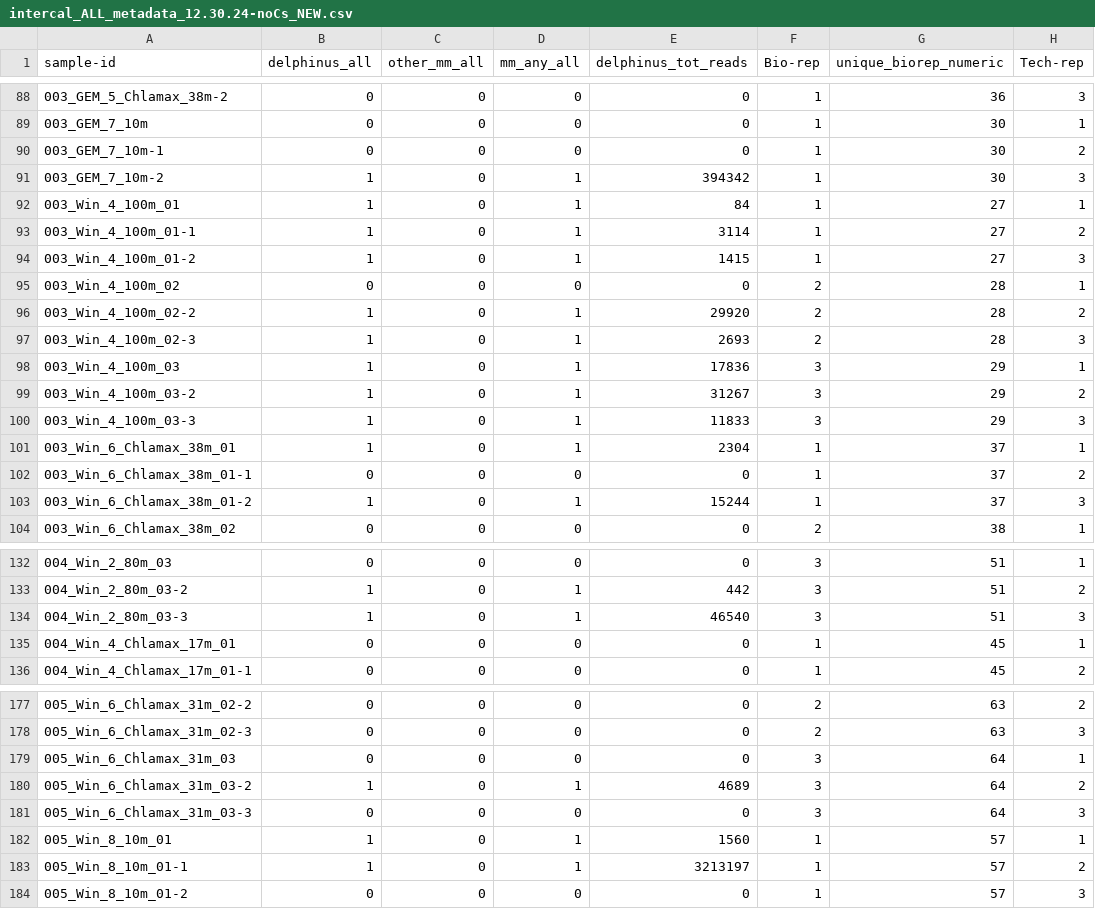
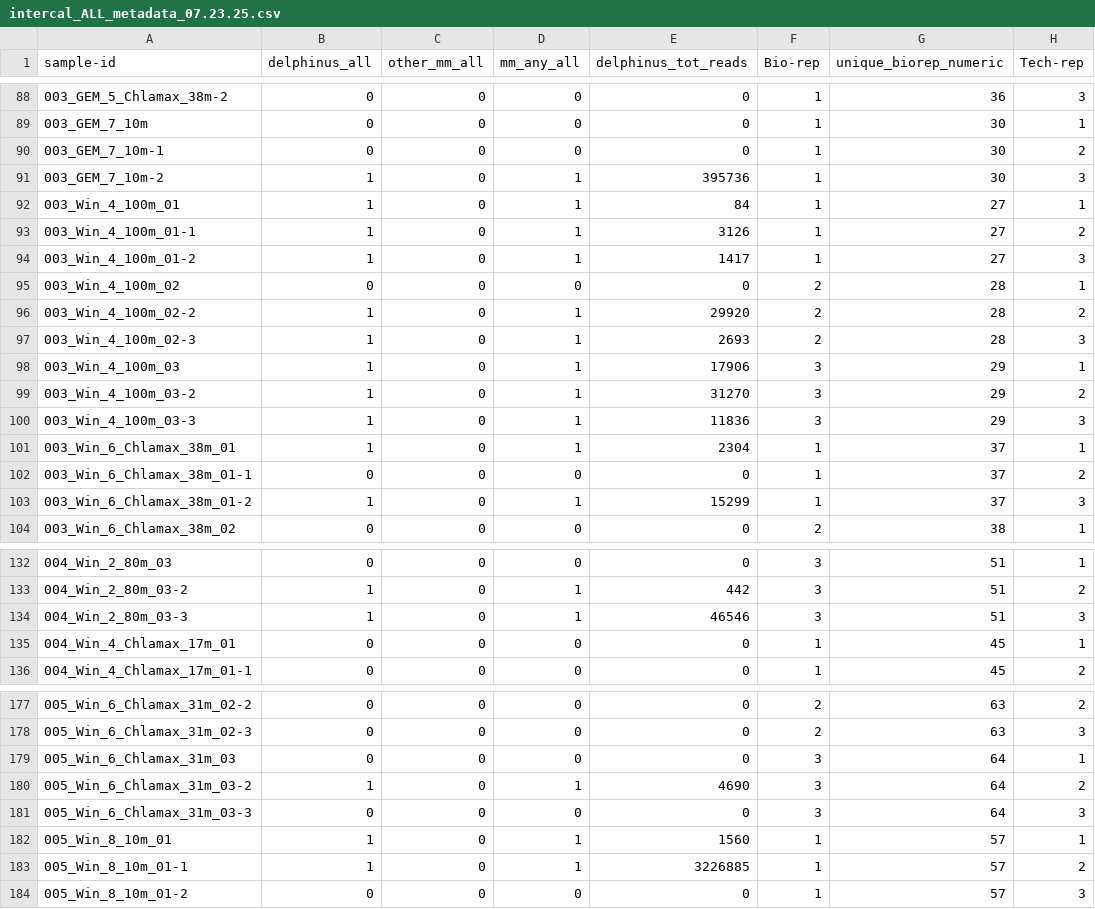
Before and after one commit to BriceSemmens/eDNA_patch, a CSV file: Data/intercal_ALL_metadata_07.23.25.csv (was TwoPrimerModel/intercal_ALL_metadata_12.30.24-noCs_NEW.csv), drawn as a sheet; only a part is shown, gaps mark what is left out; the diff covers the shown part only; the diff names each change by its address in the sheet, - before the commit and + after, or states it on an @@ line.

```diff
--- a/TwoPrimerModel/intercal_ALL_metadata_12.30.24-noCs_NEW.csv
+++ b/Data/intercal_ALL_metadata_07.23.25.csv
-E91 (delphinus_tot_reads): 394342
+E91 (delphinus_tot_reads): 395736
-E93 (delphinus_tot_reads): 3114
+E93 (delphinus_tot_reads): 3126
-E94 (delphinus_tot_reads): 1415
+E94 (delphinus_tot_reads): 1417
-E98 (delphinus_tot_reads): 17836
+E98 (delphinus_tot_reads): 17906
-E99 (delphinus_tot_reads): 31267
+E99 (delphinus_tot_reads): 31270
-E100 (delphinus_tot_reads): 11833
+E100 (delphinus_tot_reads): 11836
-E103 (delphinus_tot_reads): 15244
+E103 (delphinus_tot_reads): 15299
-E134 (delphinus_tot_reads): 46540
+E134 (delphinus_tot_reads): 46546
-E180 (delphinus_tot_reads): 4689
+E180 (delphinus_tot_reads): 4690
-E183 (delphinus_tot_reads): 3213197
+E183 (delphinus_tot_reads): 3226885
```
Also changed, not shown: 21 edited cells elsewhere in this file, 16 other files.
